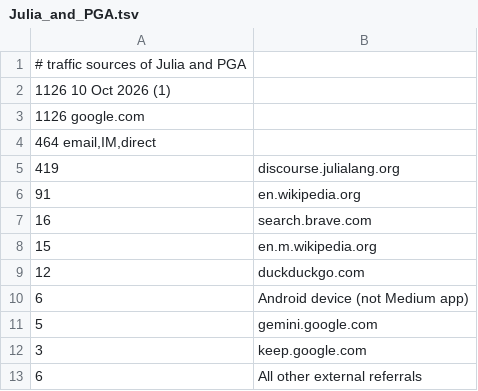
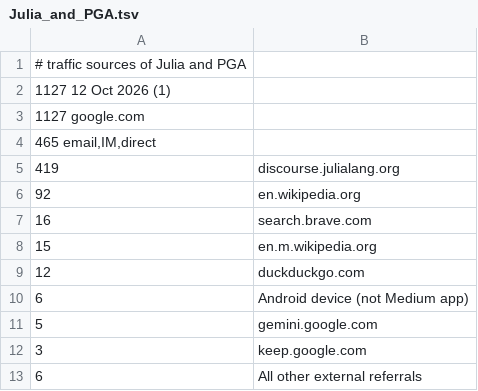
Before and after one commit to sepesi/ripga, a TSV file: Julia_and_PGA.tsv, drawn as a sheet.

```diff
--- a/Julia_and_PGA.tsv
+++ b/Julia_and_PGA.tsv
@@ -1,7 +1,7 @@
 # traffic sources of Julia and PGA
-1126 10 Oct 2026 (1)
-1126 google.com
-464  email,IM,direct
+1127 12 Oct 2026 (1)
+1127 google.com
+465  email,IM,direct
 419	 discourse.julialang.org
-91	 en.wikipedia.org
+92	 en.wikipedia.org
 16	 search.brave.com
```
Also changed, not shown: 1 other file.
